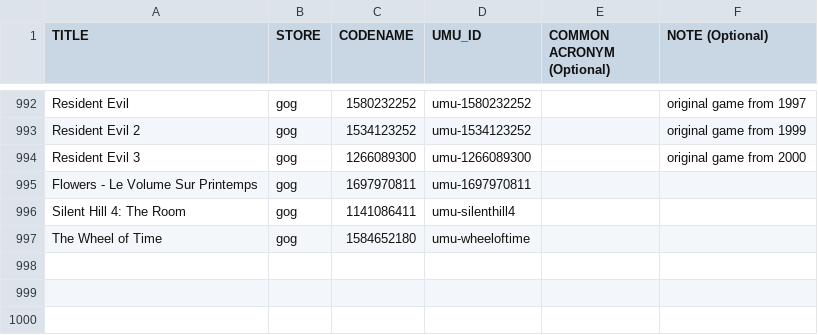
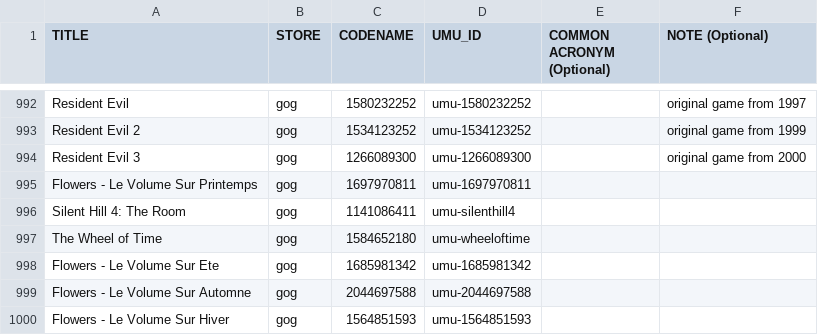
Before and after one commit to Open-Wine-Components/umu-database, a CSV file: umu-database.csv, drawn as a sheet; only a part is shown, gaps mark what is left out.

Commit message:
Add entries for Flowers - Le Volume series (#33)

```diff
--- a/umu-database.csv
+++ b/umu-database.csv
@@ -997 +997,4 @@ Silent Hill 4: The Room,gog,1141086411,umu-silenthill4,,
 The Wheel of Time,gog,1584652180,umu-wheeloftime,,
+Flowers - Le Volume Sur Ete,gog,1685981342,umu-1685981342,,
+Flowers - Le Volume Sur Automne,gog,2044697588,umu-2044697588,,
+Flowers - Le Volume Sur Hiver,gog,1564851593,umu-1564851593,,
```
